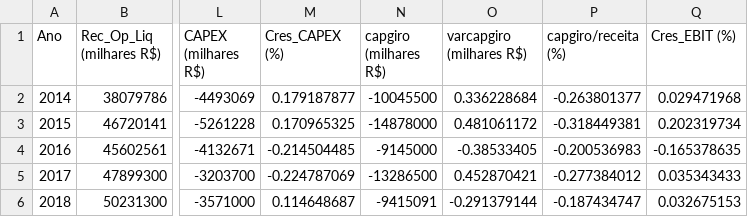
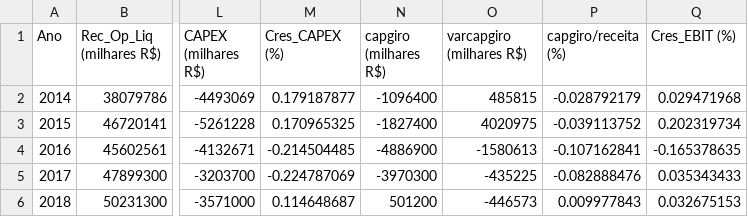
Before and after one commit to pedrogama/ValuationABEV3, a CSV file: DATA _2019.csv, drawn as a sheet; only a part is shown, gaps mark what is left out; the diff names each change by its address in the sheet, - before the commit and + after, or states it on an @@ line.

```diff
--- a/DATA _2019.csv
+++ b/DATA _2019.csv
-N2 (capgiro (milhares R$)): -10045500
+N2 (capgiro (milhares R$)): -1096400
-O2 (varcapgiro (milhares R$)): 0.336228684
+O2 (varcapgiro (milhares R$)): 485815
-P2 (capgiro/receita (%)): -0.263801377
+P2 (capgiro/receita (%)): -0.028792179
-N3 (capgiro (milhares R$)): -14878000
+N3 (capgiro (milhares R$)): -1827400
-O3 (varcapgiro (milhares R$)): 0.481061172
+O3 (varcapgiro (milhares R$)): 4020975
-P3 (capgiro/receita (%)): -0.318449381
+P3 (capgiro/receita (%)): -0.039113752
-N4 (capgiro (milhares R$)): -9145000
+N4 (capgiro (milhares R$)): -4886900
-O4 (varcapgiro (milhares R$)): -0.38533405
+O4 (varcapgiro (milhares R$)): -1580613
-P4 (capgiro/receita (%)): -0.200536983
+P4 (capgiro/receita (%)): -0.107162841
-N5 (capgiro (milhares R$)): -13286500
+N5 (capgiro (milhares R$)): -3970300
-O5 (varcapgiro (milhares R$)): 0.452870421
+O5 (varcapgiro (milhares R$)): -435225
-P5 (capgiro/receita (%)): -0.277384012
+P5 (capgiro/receita (%)): -0.082888476
-N6 (capgiro (milhares R$)): -9415091
+N6 (capgiro (milhares R$)): 501200
-O6 (varcapgiro (milhares R$)): -0.291379144
+O6 (varcapgiro (milhares R$)): -446573
-P6 (capgiro/receita (%)): -0.187434747
+P6 (capgiro/receita (%)): 0.009977843
```
Also changed, not shown: DATA _2017.csv, DATA _2018.csv, 2 other files.
